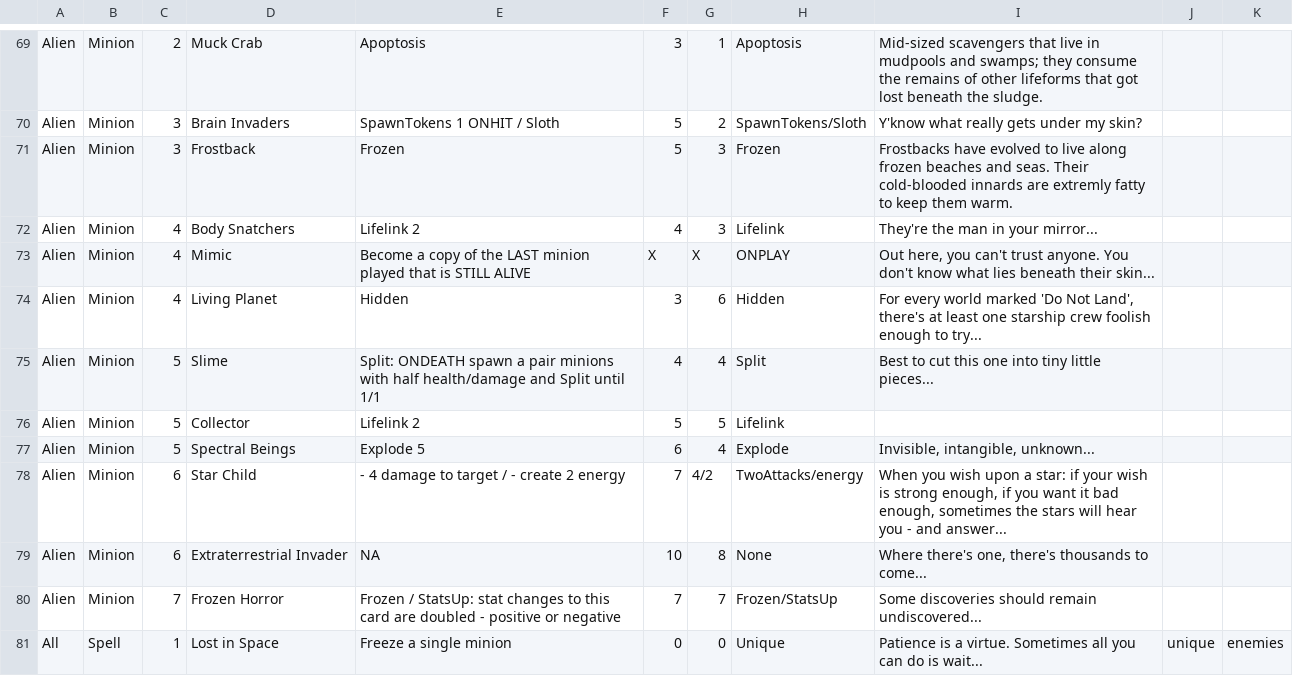
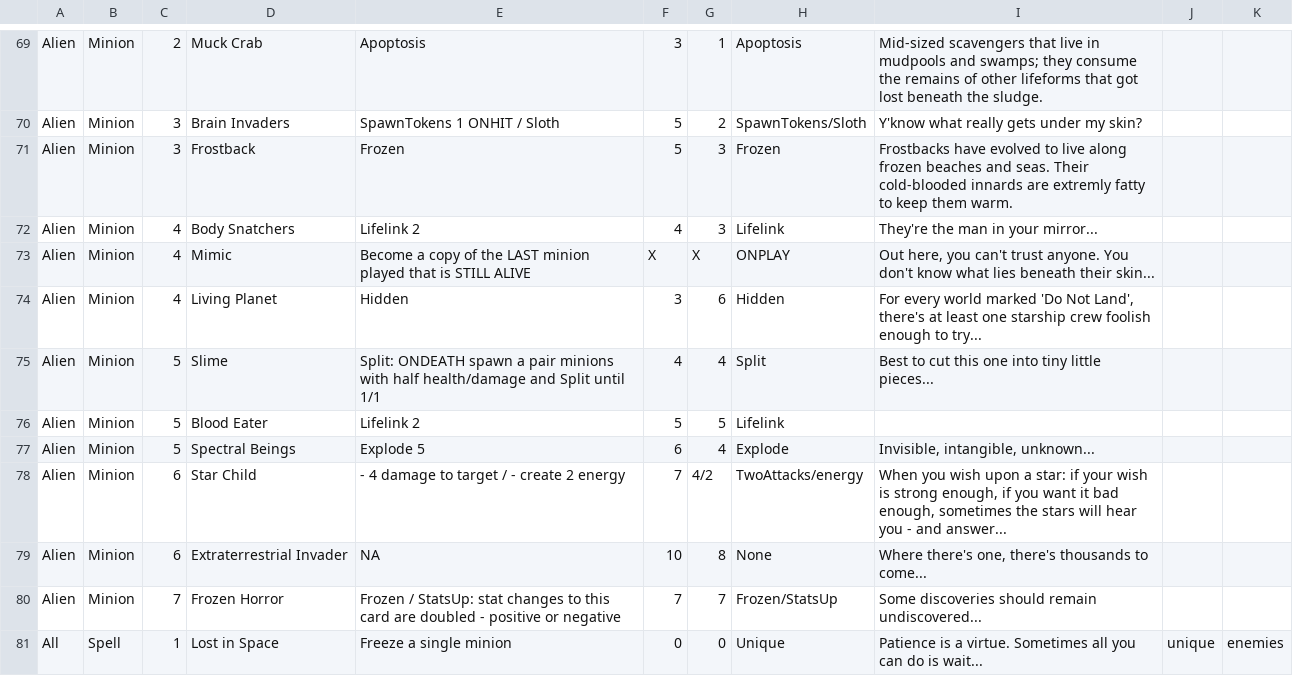
Before and after one commit to The-MEDINA/Summer-2026-co-op, a TSV file: Assets/StreamingAssets/allCards.tsv, drawn as a sheet; only a part is shown, gaps mark what is left out.

Commit message:
updated some cards

```diff
--- a/Assets/StreamingAssets/allCards.tsv
+++ b/Assets/StreamingAssets/allCards.tsv
@@ -75,3 +75,3 @@ Alien	Minion	4	Living Planet	Hidden	3	6	Hidden	"For every world marked 'Do Not L
 Alien	Minion	5	Slime	Split: ONDEATH spawn a pair minions with half health/damage and Split until 1/1	4	4	Split	"Best to cut this one into tiny little pieces..."		
-Alien	Minion	5	Collector	Lifelink 2	5	5	Lifelink			
+Alien	Minion	5	Blood Eater	Lifelink 2	5	5	Lifelink			
 Alien	Minion	5	Spectral Beings	Explode 5	6	4	Explode	"Invisible, intangible, unknown..."		
```
Also changed, not shown: 2 other files.
